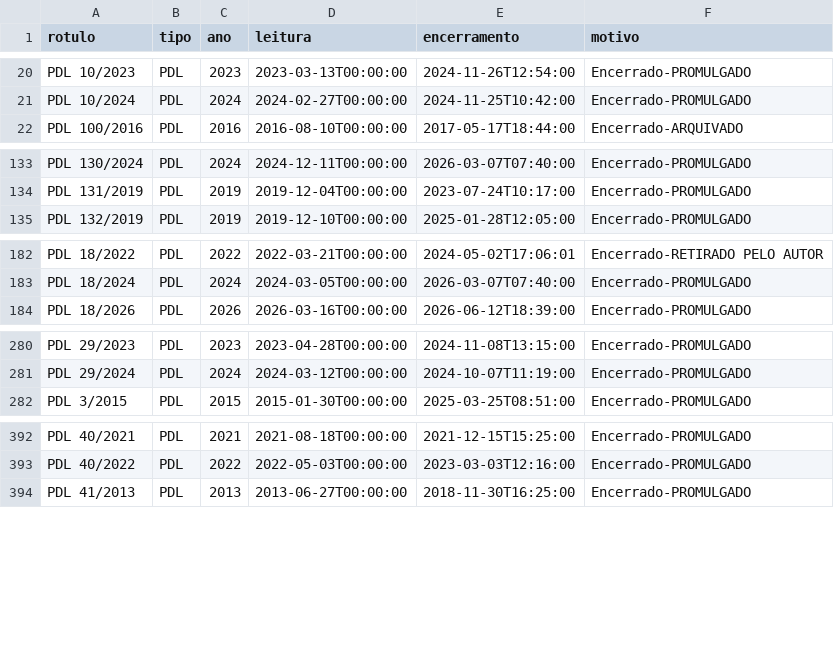
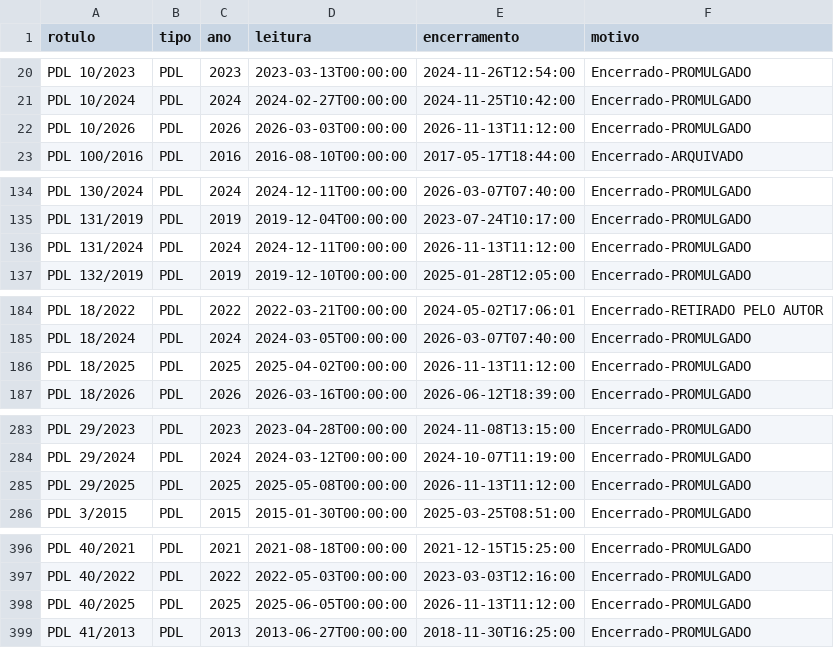
Before and after one commit to prototiposlegisla/comissoes-acervo, a CSV file: dados/encerrados.csv, drawn as a sheet; only a part is shown, gaps mark what is left out; the diff covers the shown part only.

```diff
--- a/dados/encerrados.csv
+++ b/dados/encerrados.csv
@@ -21,2 +21,3 @@ PDL 10/2023,PDL,2023,2023-03-13T00:00:00,2024-11-26T12:54:00,Encerrado-PROMULGAD
 PDL 10/2024,PDL,2024,2024-02-27T00:00:00,2024-11-25T10:42:00,Encerrado-PROMULGADO
+PDL 10/2026,PDL,2026,2026-03-03T00:00:00,2026-11-13T11:12:00,Encerrado-PROMULGADO
 PDL 100/2016,PDL,2016,2016-08-10T00:00:00,2017-05-17T18:44:00,Encerrado-ARQUIVADO
@@ -134,2 +135,3 @@ PDL 130/2024,PDL,2024,2024-12-11T00:00:00,2026-03-07T07:40:00,Encerrado-PROMULGA
 PDL 131/2019,PDL,2019,2019-12-04T00:00:00,2023-07-24T10:17:00,Encerrado-PROMULGADO
+PDL 131/2024,PDL,2024,2024-12-11T00:00:00,2026-11-13T11:12:00,Encerrado-PROMULGADO
 PDL 132/2019,PDL,2019,2019-12-10T00:00:00,2025-01-28T12:05:00,Encerrado-PROMULGADO
@@ -183,2 +185,3 @@ PDL 18/2022,PDL,2022,2022-03-21T00:00:00,2024-05-02T17:06:01,Encerrado-RETIRADO
 PDL 18/2024,PDL,2024,2024-03-05T00:00:00,2026-03-07T07:40:00,Encerrado-PROMULGADO
+PDL 18/2025,PDL,2025,2025-04-02T00:00:00,2026-11-13T11:12:00,Encerrado-PROMULGADO
 PDL 18/2026,PDL,2026,2026-03-16T00:00:00,2026-06-12T18:39:00,Encerrado-PROMULGADO
@@ -281,2 +284,3 @@ PDL 29/2023,PDL,2023,2023-04-28T00:00:00,2024-11-08T13:15:00,Encerrado-PROMULGAD
 PDL 29/2024,PDL,2024,2024-03-12T00:00:00,2024-10-07T11:19:00,Encerrado-PROMULGADO
+PDL 29/2025,PDL,2025,2025-05-08T00:00:00,2026-11-13T11:12:00,Encerrado-PROMULGADO
 PDL 3/2015,PDL,2015,2015-01-30T00:00:00,2025-03-25T08:51:00,Encerrado-PROMULGADO
@@ -393,2 +397,3 @@ PDL 40/2021,PDL,2021,2021-08-18T00:00:00,2021-12-15T15:25:00,Encerrado-PROMULGAD
 PDL 40/2022,PDL,2022,2022-05-03T00:00:00,2023-03-03T12:16:00,Encerrado-PROMULGADO
+PDL 40/2025,PDL,2025,2025-06-05T00:00:00,2026-11-13T11:12:00,Encerrado-PROMULGADO
 PDL 41/2013,PDL,2013,2013-06-27T00:00:00,2018-11-30T16:25:00,Encerrado-PROMULGADO
```
Also changed, not shown: 7 added rows elsewhere in this file, dados/coletas.csv, 2 other files.
